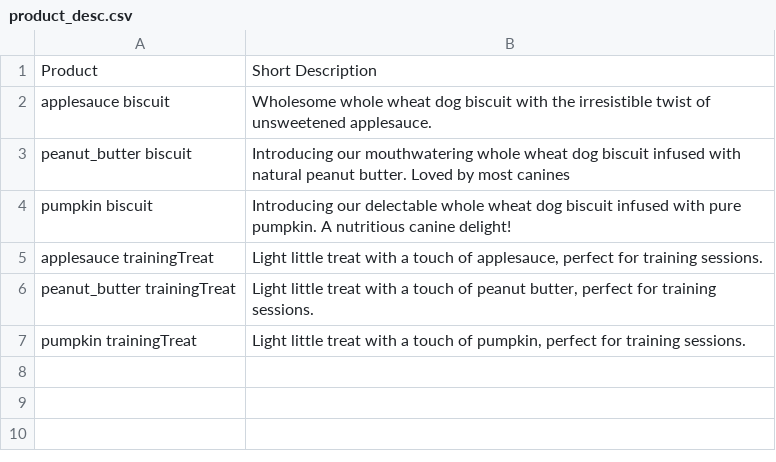
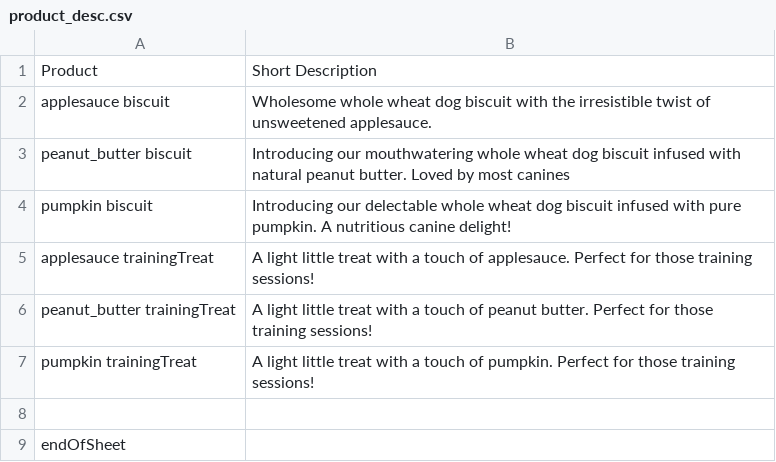
Before and after one commit to alroney/papbakerysite, a CSV file: StaticFiles/CSV/product_desc.csv, drawn as a sheet.

```diff
--- a/StaticFiles/CSV/product_desc.csv
+++ b/StaticFiles/CSV/product_desc.csv
@@ -4,4 +4,6 @@ peanut_butter biscuit,Introducing our mouthwatering whole wheat dog biscuit infu
 pumpkin biscuit,Introducing our delectable whole wheat dog biscuit infused with pure pumpkin. A nutritious canine delight!
-applesauce trainingTreat,"Light little treat with a touch of applesauce, perfect for training sessions."
-peanut_butter trainingTreat,"Light little treat with a touch of peanut butter, perfect for training sessions."
-pumpkin trainingTreat,"Light little treat with a touch of pumpkin, perfect for training sessions."
+applesauce trainingTreat,A light little treat with a touch of applesauce. Perfect for those training sessions!
+peanut_butter trainingTreat,A light little treat with a touch of peanut butter. Perfect for those training sessions!
+pumpkin trainingTreat,A light little treat with a touch of pumpkin. Perfect for those training sessions!
+,
+endOfSheet,
```
Also changed, not shown: StaticFiles/CSV/nutritional_facts.csv, 5 other files.
